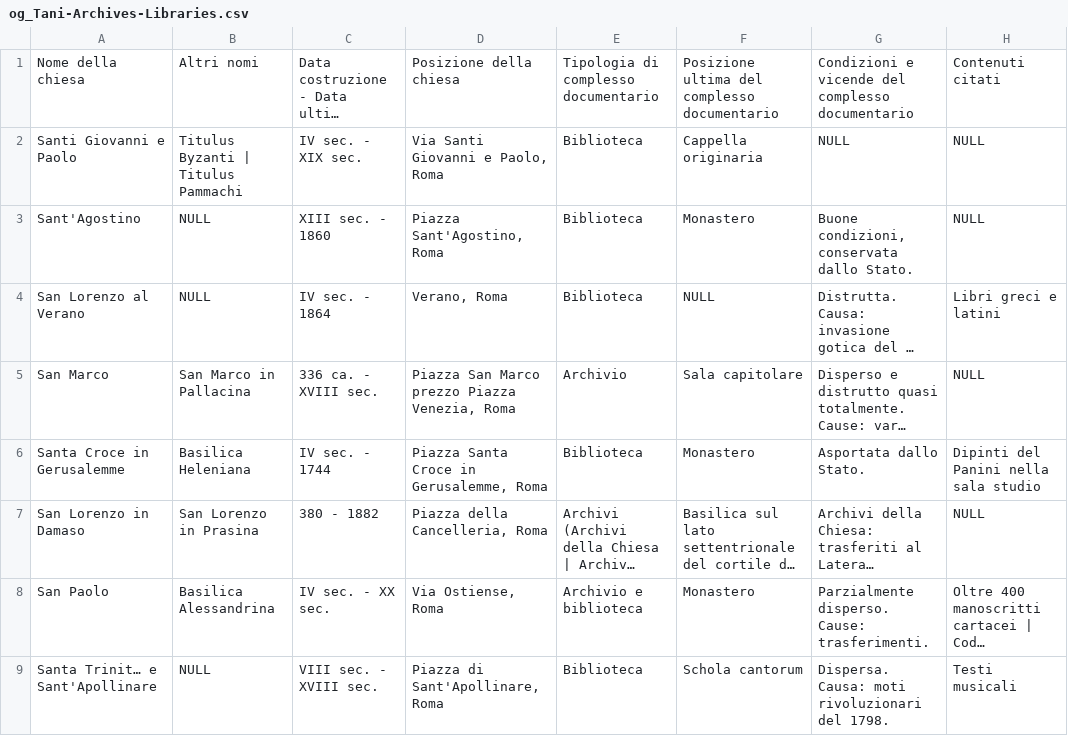
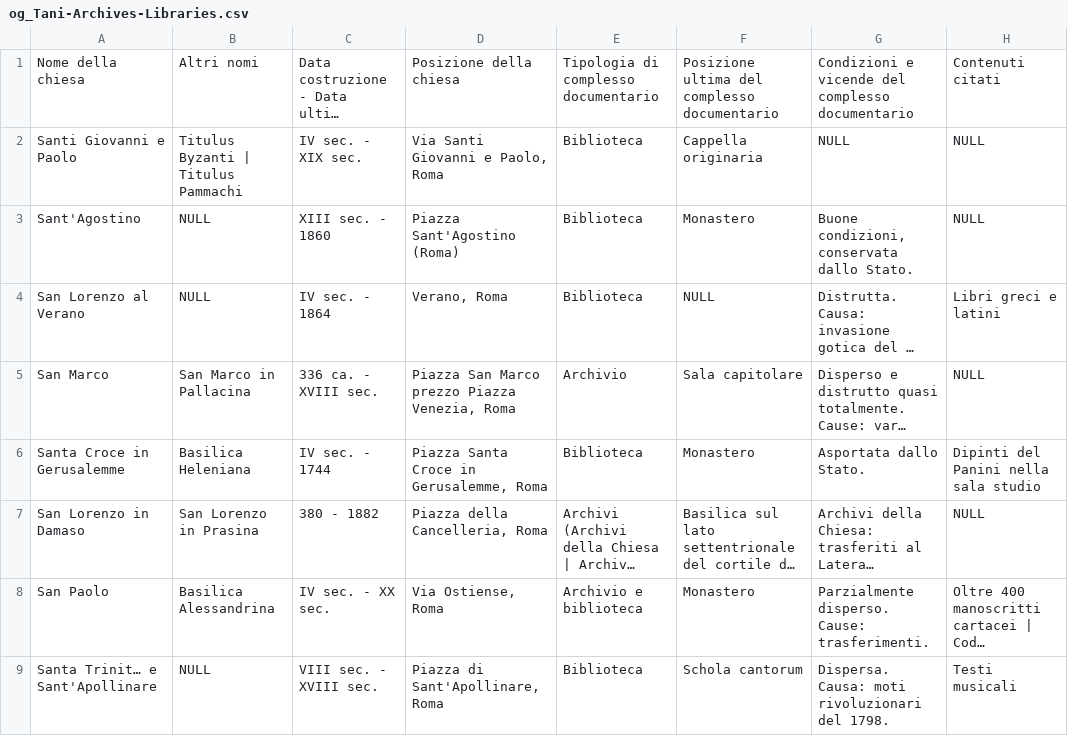
Before and after one commit to ggdrll/shwc_Tani_project, a CSV file: data/csv/og_Tani-Archives-Libraries.csv, drawn as a sheet; only a part is shown; long unchanged cells end in …; the diff names each change by its address in the sheet, - before the commit and + after, or states it on an @@ line.

Commit message:
Update og_Tani-Archives-Libraries.csv

```diff
--- a/data/csv/og_Tani-Archives-Libraries.csv
+++ b/data/csv/og_Tani-Archives-Libraries.csv
-D3: Piazza Sant'Agostino, Roma
+D3: Piazza Sant'Agostino (Roma)
```
